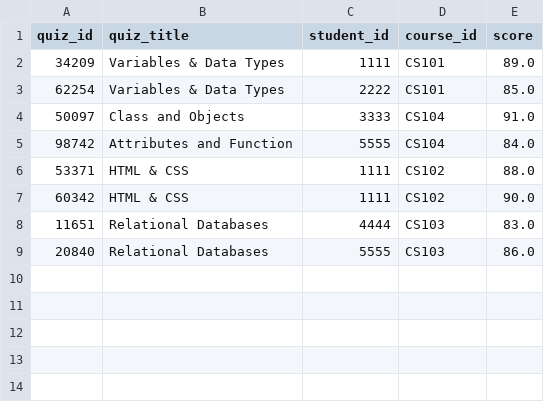
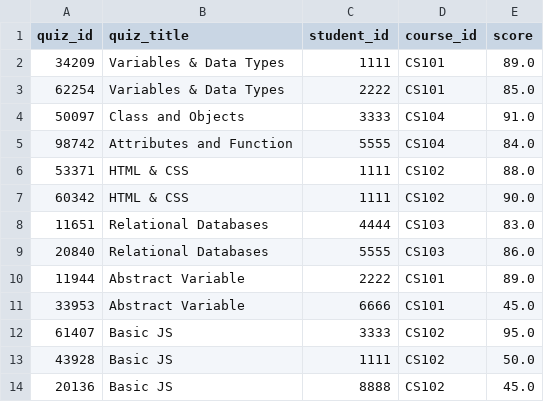
Before and after one commit to reygodz/DICT, a CSV file: quizzes.csv, drawn as a sheet; the diff names each change by its address in the sheet, - before the commit and + after, or states it on an @@ line.

```diff
--- a/quizzes.csv
+++ b/quizzes.csv
+row 10: 11944 | Abstract Variable | 2222 | CS101 | 89.0
+row 11: 33953 | Abstract Variable | 6666 | CS101 | 45.0
+row 12: 61407 | Basic JS | 3333 | CS102 | 95.0
+row 13: 43928 | Basic JS | 1111 | CS102 | 50.0
+row 14: 20136 | Basic JS | 8888 | CS102 | 45.0
```
Also changed, not shown: enrolled.csv, students.csv, 1 other file.
